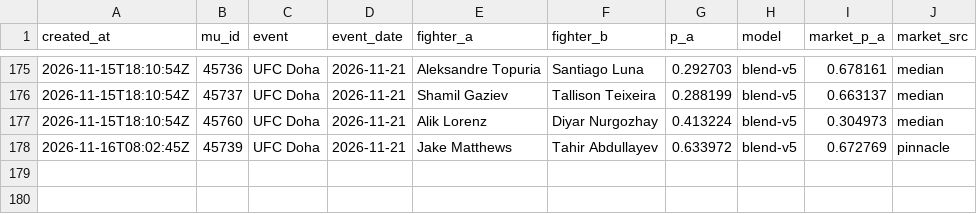
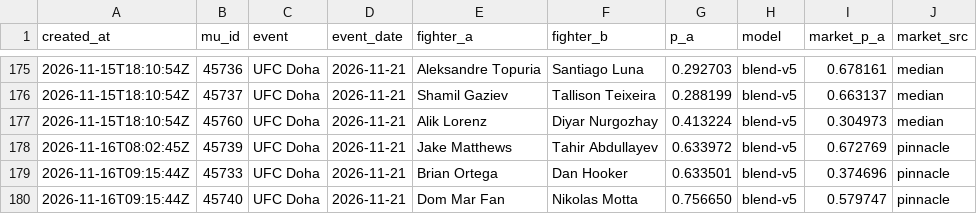
Before and after one commit to giliy/cageiq-ledger, a CSV file: picks.csv, drawn as a sheet; only a part is shown, gaps mark what is left out; the diff names each change by its address in the sheet, - before the commit and + after, or states it on an @@ line.

```diff
--- a/picks.csv
+++ b/picks.csv
+row 179: 2026-11-16T09:15:44Z | 45733 | UFC Doha | 2026-11-21 | Brian Ortega | Dan Hooker | 0.633501 | blend-v5 | 0.374696 | pinnacle
+row 180: 2026-11-16T09:15:44Z | 45740 | UFC Doha | 2026-11-21 | Dom Mar Fan | Nikolas Motta | 0.756650 | blend-v5 | 0.579747 | pinnacle
```
Also changed, not shown: poly-watch.csv.
